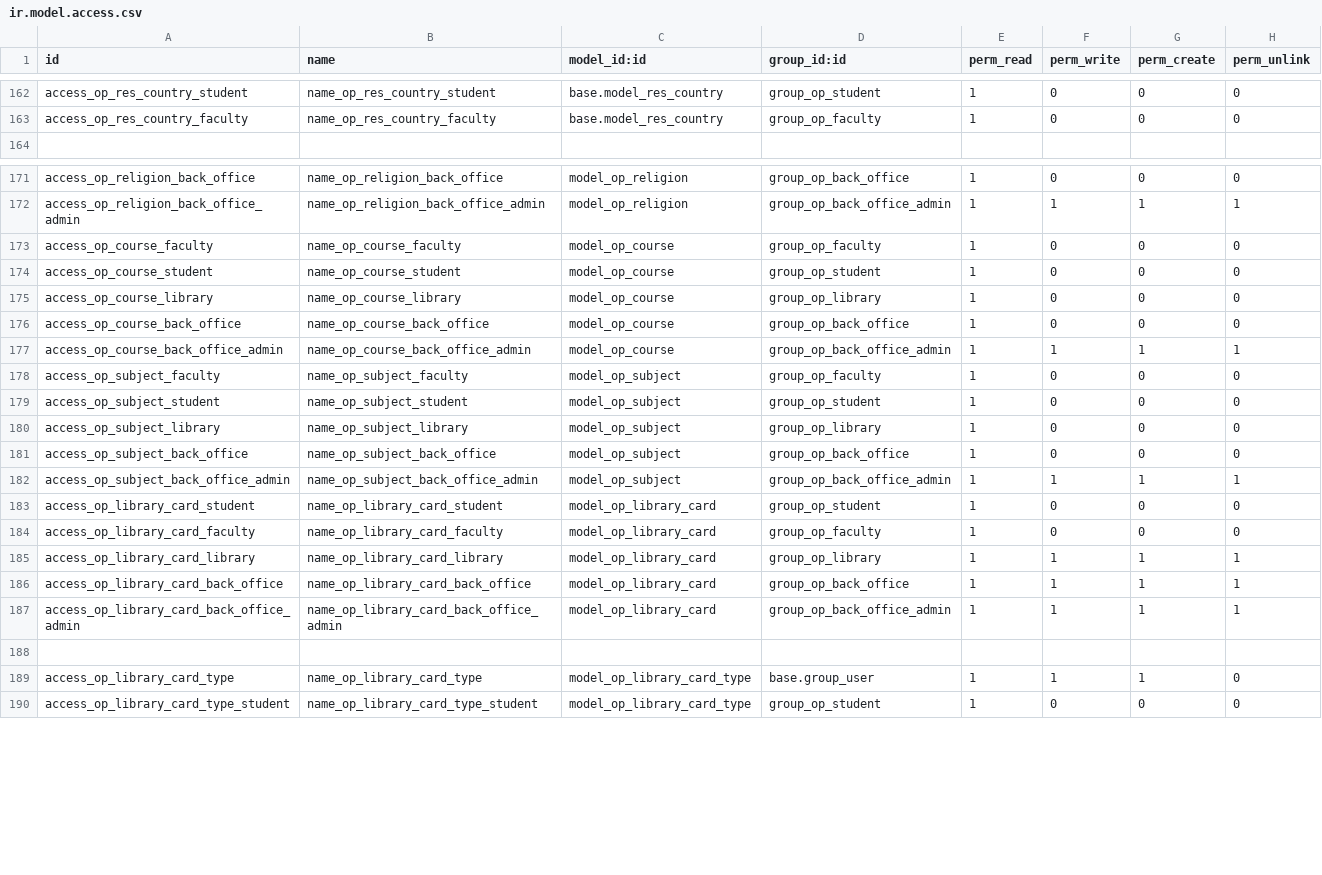
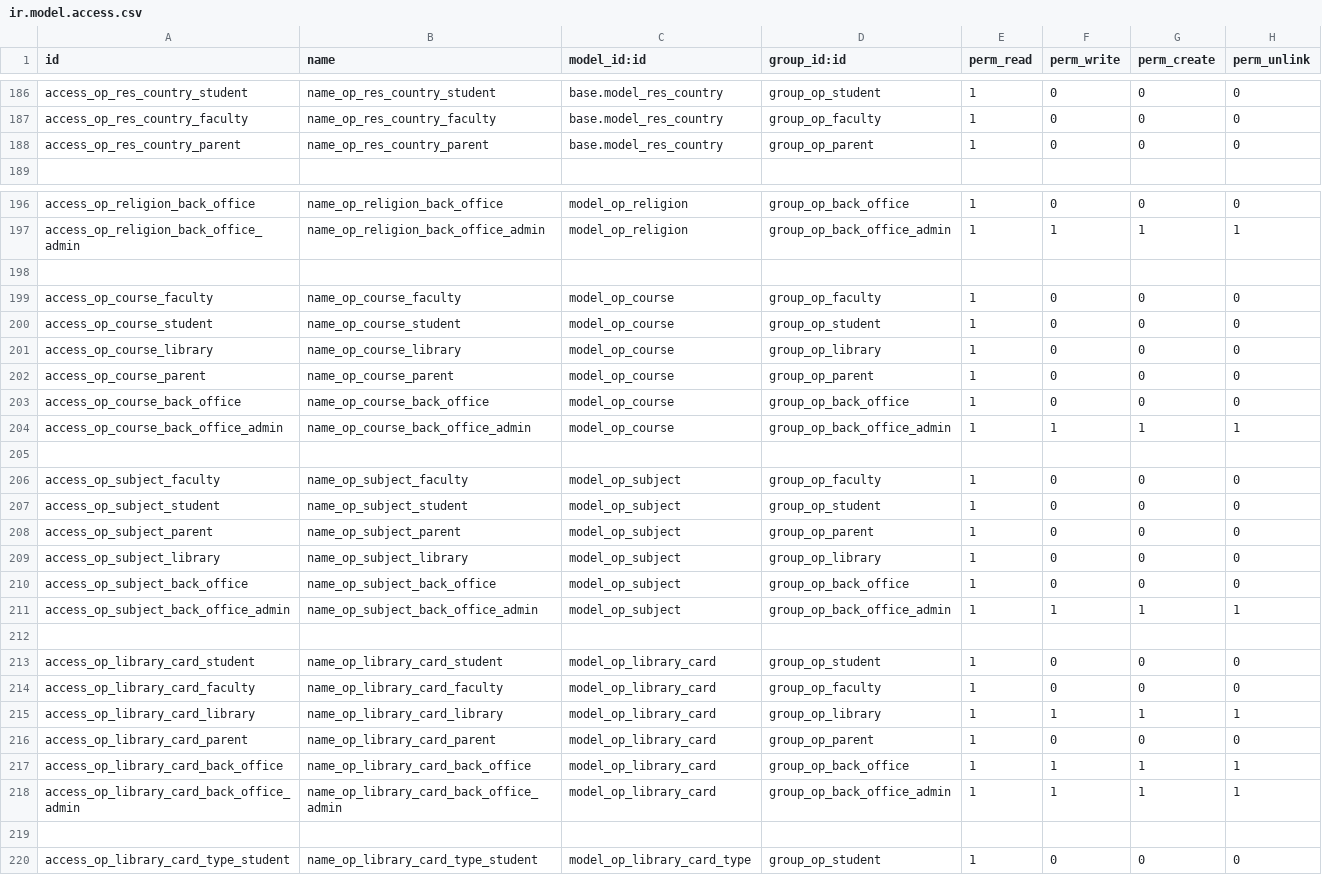
Before and after one commit to openeducat/openeducat_erp, a CSV file: security/ir.model.access.csv, drawn as a sheet; only a part is shown, gaps mark what is left out; the diff covers the shown part only.

Commit message:
Change in security file for Parent user Access Rights

```diff
--- a/security/ir.model.access.csv
+++ b/security/ir.model.access.csv
@@ -163 +187,2 @@
 "access_op_res_country_faculty","name_op_res_country_faculty","base.model_res_country","group_op_faculty",1,0,0,0
+"access_op_res_country_parent","name_op_res_country_parent","base.model_res_country","group_op_parent",1,0,0,0
@@ -172,2 +197,3 @@
 "access_op_religion_back_office_admin","name_op_religion_back_office_admin","model_op_religion","group_op_back_office_admin",1,1,1,1
+,,,,,,,
 "access_op_course_faculty","name_op_course_faculty","model_op_course","group_op_faculty",1,0,0,0
@@ -175,6 +201,9 @@
 "access_op_course_library","name_op_course_library","model_op_course","group_op_library",1,0,0,0
+"access_op_course_parent","name_op_course_parent","model_op_course","group_op_parent",1,0,0,0
 "access_op_course_back_office","name_op_course_back_office","model_op_course","group_op_back_office",1,0,0,0
 "access_op_course_back_office_admin","name_op_course_back_office_admin","model_op_course","group_op_back_office_admin",1,1,1,1
+,,,,,,,
 "access_op_subject_faculty","name_op_subject_faculty","model_op_subject","group_op_faculty",1,0,0,0
 "access_op_subject_student","name_op_subject_student","model_op_subject","group_op_student",1,0,0,0
+"access_op_subject_parent","name_op_subject_parent","model_op_subject","group_op_parent",1,0,0,0
 "access_op_subject_library","name_op_subject_library","model_op_subject","group_op_library",1,0,0,0
@@ -182,2 +211,3 @@
 "access_op_subject_back_office_admin","name_op_subject_back_office_admin","model_op_subject","group_op_back_office_admin",1,1,1,1
+,,,,,,,
 "access_op_library_card_student","name_op_library_card_student","model_op_library_card","group_op_student",1,0,0,0
@@ -185,2 +215,3 @@
 "access_op_library_card_library","name_op_library_card_library","model_op_library_card","group_op_library",1,1,1,1
+"access_op_library_card_parent","name_op_library_card_parent","model_op_library_card","group_op_parent",1,0,0,0
 "access_op_library_card_back_office","name_op_library_card_back_office","model_op_library_card","group_op_back_office",1,1,1,1
@@ -189,2 +220 @@
-"access_op_library_card_type","name_op_library_card_type","model_op_library_card_type","base.group_user",1,1,1,0
 "access_op_library_card_type_student","name_op_library_card_type_student","model_op_library_card_type","group_op_student",1,0,0,0
```
Also changed, not shown: 29 added rows, 2 removed rows and 2 edited cells elsewhere in this file, 1 other file.
